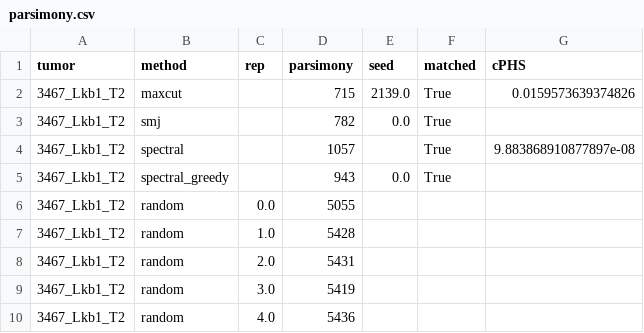
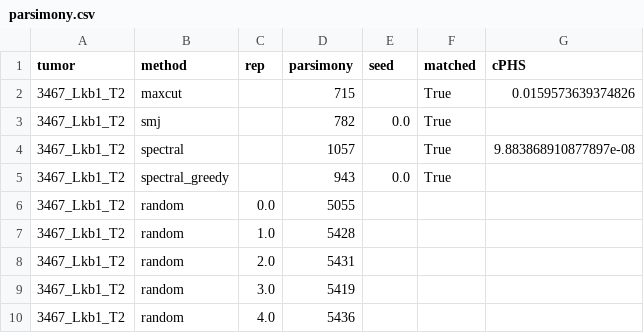
Before and after one commit to YosefLab/cPHS, a CSV file: trees/3467_Lkb1_T2/parsimony.csv, drawn as a sheet.

```diff
--- a/trees/3467_Lkb1_T2/parsimony.csv
+++ b/trees/3467_Lkb1_T2/parsimony.csv
@@ -1,3 +1,3 @@
 tumor,method,rep,parsimony,seed,matched,cPHS
-3467_Lkb1_T2,maxcut,,715,2139.0,True,0.0159573639374826
+3467_Lkb1_T2,maxcut,,715,,True,0.0159573639374826
 3467_Lkb1_T2,smj,,782,0.0,True,
```
Also changed, not shown: trees/3432_NT_T2/parsimony.csv, trees/3434_NT_T2/parsimony.csv, 46 other files.
